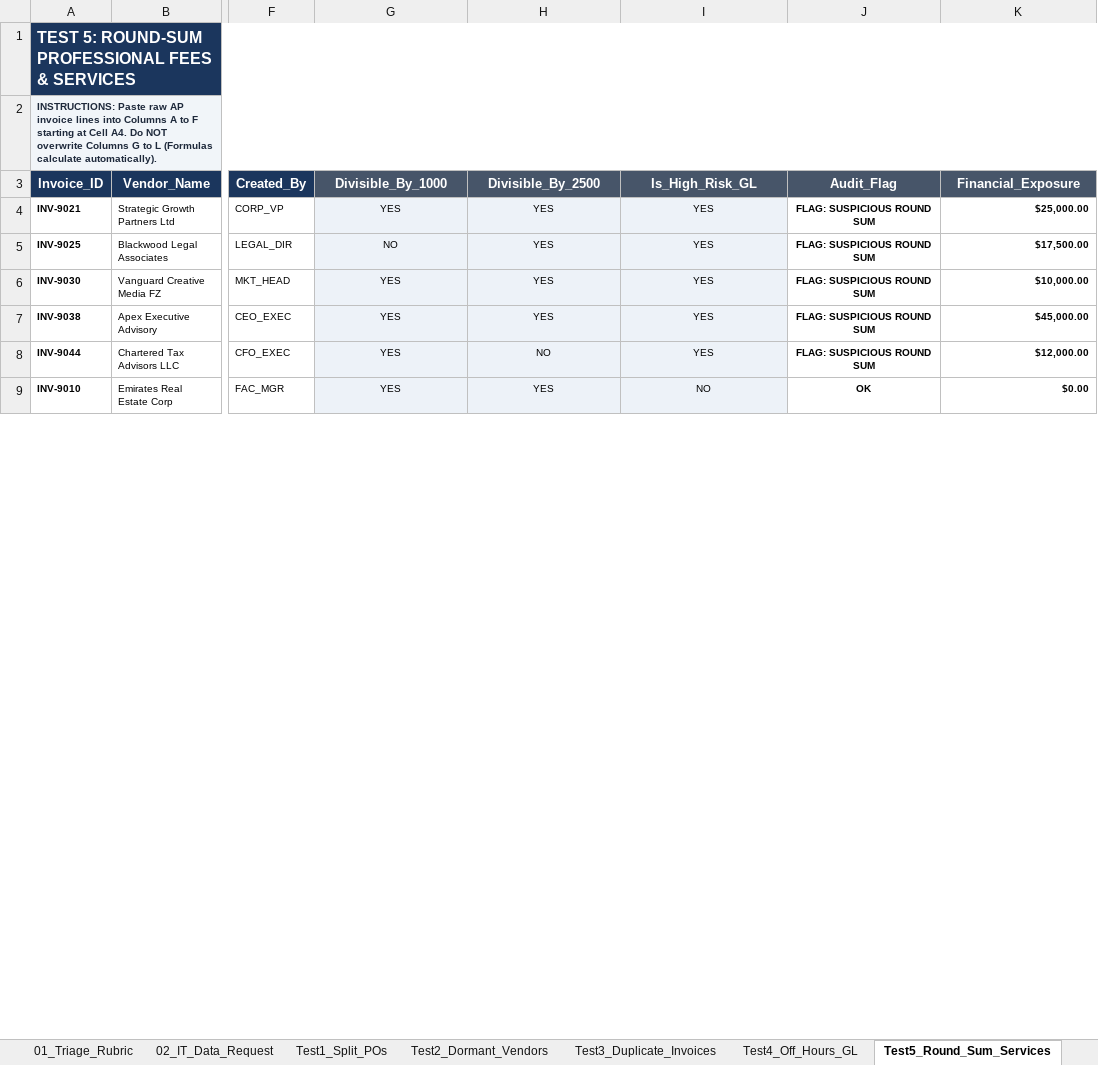
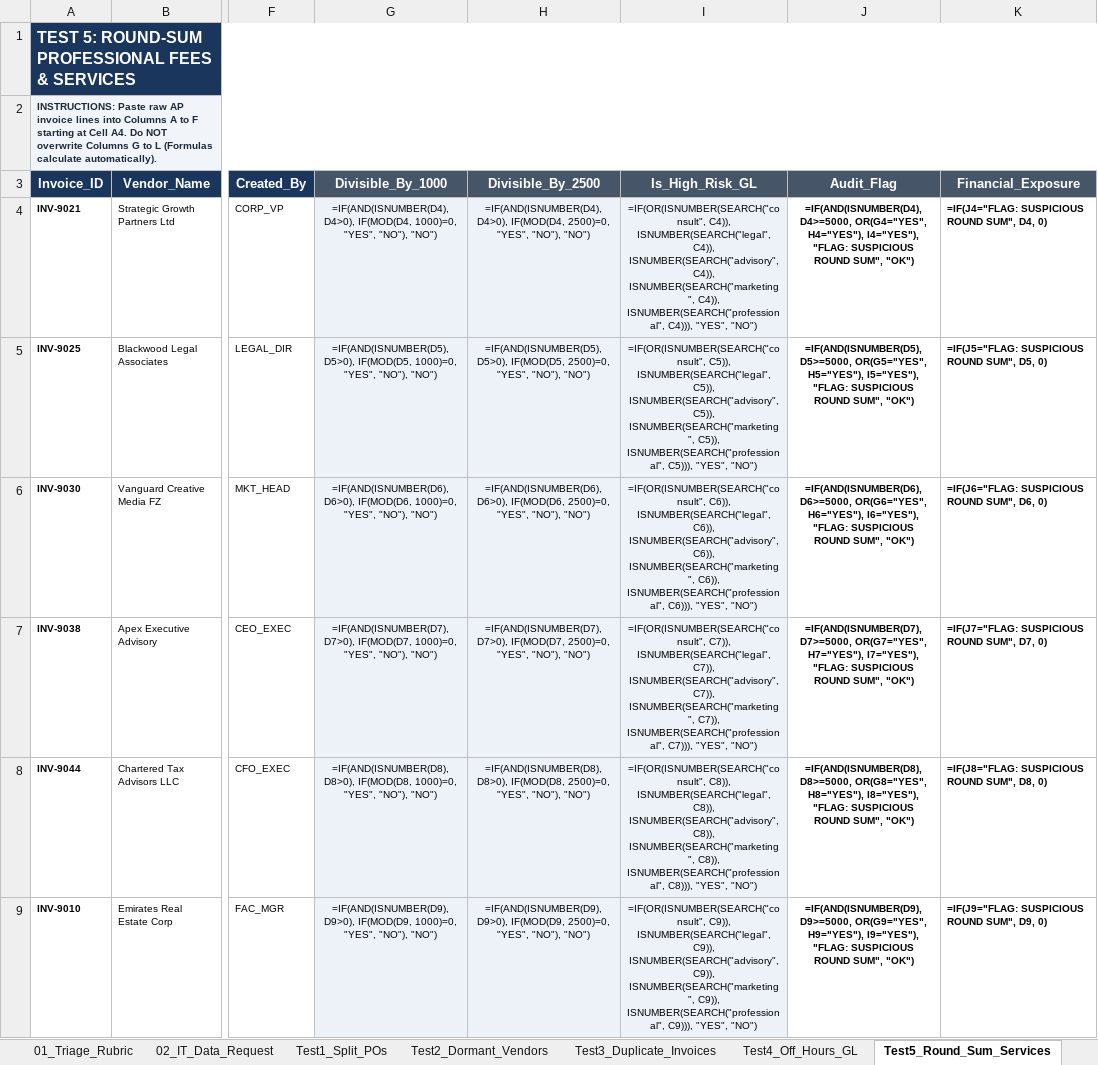
Before and after one commit to majidrajpar/portfolio_my, an Excel workbook: public/downloads/Auditor_Anomaly_Testing_Template.xlsx, sheet Test5_Round_Sum_Services, drawn as a sheet; only a part is shown, gaps mark what is left out; values as stored, in another font and other column widths than the file's, no borders; formulas without a stored value are shown as written; conditional formats and table styles not drawn; the diff covers the shown part only; the diff names each change by its address in the sheet, - before the commit and + after, or states it on an @@ line.

```diff
--- a/public/downloads/Auditor_Anomaly_Testing_Template.xlsx (sheet Test5_Round_Sum_Services)
+++ b/public/downloads/Auditor_Anomaly_Testing_Template.xlsx (sheet Test5_Round_Sum_Services)
-G4 (Divisible_By_1000): YES
+G4 (Divisible_By_1000): =IF(AND(ISNUMBER(D4), D4>0), IF(MOD(D4, 1000)=0, "YES", "NO"), "NO")
-H4 (Divisible_By_2500): YES
+H4 (Divisible_By_2500): =IF(AND(ISNUMBER(D4), D4>0), IF(MOD(D4, 2500)=0, "YES", "NO"), "NO")
-I4 (Is_High_Risk_GL): YES
+I4 (Is_High_Risk_GL): =IF(OR(ISNUMBER(SEARCH("consult", C4)), ISNUMBER(SEARCH("legal", C4)), ISNUMBER(SEARCH("advisory", C4)), ISNUMBER(SEARCH("marketing", C4)), ISNUMBER(SEARCH("professional", C4))), "YES", "NO")
-J4 (Audit_Flag): FLAG: SUSPICIOUS ROUND SUM
+J4 (Audit_Flag): =IF(AND(ISNUMBER(D4), D4>=5000, OR(G4="YES", H4="YES"), I4="YES"), "FLAG: SUSPICIOUS ROUND SUM", "OK")
-K4 (Financial_Exposure): $25,000.00
+K4 (Financial_Exposure): =IF(J4="FLAG: SUSPICIOUS ROUND SUM", D4, 0)
-G5 (Divisible_By_1000): NO
+G5 (Divisible_By_1000): =IF(AND(ISNUMBER(D5), D5>0), IF(MOD(D5, 1000)=0, "YES", "NO"), "NO")
-H5 (Divisible_By_2500): YES
+H5 (Divisible_By_2500): =IF(AND(ISNUMBER(D5), D5>0), IF(MOD(D5, 2500)=0, "YES", "NO"), "NO")
-I5 (Is_High_Risk_GL): YES
+I5 (Is_High_Risk_GL): =IF(OR(ISNUMBER(SEARCH("consult", C5)), ISNUMBER(SEARCH("legal", C5)), ISNUMBER(SEARCH("advisory", C5)), ISNUMBER(SEARCH("marketing", C5)), ISNUMBER(SEARCH("professional", C5))), "YES", "NO")
-J5 (Audit_Flag): FLAG: SUSPICIOUS ROUND SUM
+J5 (Audit_Flag): =IF(AND(ISNUMBER(D5), D5>=5000, OR(G5="YES", H5="YES"), I5="YES"), "FLAG: SUSPICIOUS ROUND SUM", "OK")
-K5 (Financial_Exposure): $17,500.00
+K5 (Financial_Exposure): =IF(J5="FLAG: SUSPICIOUS ROUND SUM", D5, 0)
-G6 (Divisible_By_1000): YES
+G6 (Divisible_By_1000): =IF(AND(ISNUMBER(D6), D6>0), IF(MOD(D6, 1000)=0, "YES", "NO"), "NO")
-H6 (Divisible_By_2500): YES
+H6 (Divisible_By_2500): =IF(AND(ISNUMBER(D6), D6>0), IF(MOD(D6, 2500)=0, "YES", "NO"), "NO")
-I6 (Is_High_Risk_GL): YES
+I6 (Is_High_Risk_GL): =IF(OR(ISNUMBER(SEARCH("consult", C6)), ISNUMBER(SEARCH("legal", C6)), ISNUMBER(SEARCH("advisory", C6)), ISNUMBER(SEARCH("marketing", C6)), ISNUMBER(SEARCH("professional", C6))), "YES", "NO")
-J6 (Audit_Flag): FLAG: SUSPICIOUS ROUND SUM
+J6 (Audit_Flag): =IF(AND(ISNUMBER(D6), D6>=5000, OR(G6="YES", H6="YES"), I6="YES"), "FLAG: SUSPICIOUS ROUND SUM", "OK")
-K6 (Financial_Exposure): $10,000.00
+K6 (Financial_Exposure): =IF(J6="FLAG: SUSPICIOUS ROUND SUM", D6, 0)
-G7 (Divisible_By_1000): YES
+G7 (Divisible_By_1000): =IF(AND(ISNUMBER(D7), D7>0), IF(MOD(D7, 1000)=0, "YES", "NO"), "NO")
-H7 (Divisible_By_2500): YES
+H7 (Divisible_By_2500): =IF(AND(ISNUMBER(D7), D7>0), IF(MOD(D7, 2500)=0, "YES", "NO"), "NO")
-I7 (Is_High_Risk_GL): YES
+I7 (Is_High_Risk_GL): =IF(OR(ISNUMBER(SEARCH("consult", C7)), ISNUMBER(SEARCH("legal", C7)), ISNUMBER(SEARCH("advisory", C7)), ISNUMBER(SEARCH("marketing", C7)), ISNUMBER(SEARCH("professional", C7))), "YES", "NO")
-J7 (Audit_Flag): FLAG: SUSPICIOUS ROUND SUM
+J7 (Audit_Flag): =IF(AND(ISNUMBER(D7), D7>=5000, OR(G7="YES", H7="YES"), I7="YES"), "FLAG: SUSPICIOUS ROUND SUM", "OK")
-K7 (Financial_Exposure): $45,000.00
+K7 (Financial_Exposure): =IF(J7="FLAG: SUSPICIOUS ROUND SUM", D7, 0)
-G8 (Divisible_By_1000): YES
+G8 (Divisible_By_1000): =IF(AND(ISNUMBER(D8), D8>0), IF(MOD(D8, 1000)=0, "YES", "NO"), "NO")
-H8 (Divisible_By_2500): NO
+H8 (Divisible_By_2500): =IF(AND(ISNUMBER(D8), D8>0), IF(MOD(D8, 2500)=0, "YES", "NO"), "NO")
-I8 (Is_High_Risk_GL): YES
+I8 (Is_High_Risk_GL): =IF(OR(ISNUMBER(SEARCH("consult", C8)), ISNUMBER(SEARCH("legal", C8)), ISNUMBER(SEARCH("advisory", C8)), ISNUMBER(SEARCH("marketing", C8)), ISNUMBER(SEARCH("professional", C8))), "YES", "NO")
-J8 (Audit_Flag): FLAG: SUSPICIOUS ROUND SUM
+J8 (Audit_Flag): =IF(AND(ISNUMBER(D8), D8>=5000, OR(G8="YES", H8="YES"), I8="YES"), "FLAG: SUSPICIOUS ROUND SUM", "OK")
-K8 (Financial_Exposure): $12,000.00
+K8 (Financial_Exposure): =IF(J8="FLAG: SUSPICIOUS ROUND SUM", D8, 0)
-G9 (Divisible_By_1000): YES
+G9 (Divisible_By_1000): =IF(AND(ISNUMBER(D9), D9>0), IF(MOD(D9, 1000)=0, "YES", "NO"), "NO")
-H9 (Divisible_By_2500): YES
+H9 (Divisible_By_2500): =IF(AND(ISNUMBER(D9), D9>0), IF(MOD(D9, 2500)=0, "YES", "NO"), "NO")
-I9 (Is_High_Risk_GL): NO
+I9 (Is_High_Risk_GL): =IF(OR(ISNUMBER(SEARCH("consult", C9)), ISNUMBER(SEARCH("legal", C9)), ISNUMBER(SEARCH("advisory", C9)), ISNUMBER(SEARCH("marketing", C9)), ISNUMBER(SEARCH("professional", C9))), "YES", "NO")
-J9 (Audit_Flag): OK
+J9 (Audit_Flag): =IF(AND(ISNUMBER(D9), D9>=5000, OR(G9="YES", H9="YES"), I9="YES"), "FLAG: SUSPICIOUS ROUND SUM", "OK")
-K9 (Financial_Exposure): $0.00
+K9 (Financial_Exposure): =IF(J9="FLAG: SUSPICIOUS ROUND SUM", D9, 0)
```
Also changed, not shown: 33 edited cells elsewhere in this sheet, sheet Test4_Off_Hours_GL, sheet Test1_Split_POs, sheet Test3_Duplicate_Invoices, sheet Test2_Dormant_Vendors, sheet 99_Summary, sheet 00_Instructions, 2 more sheets, public/downloads/Internal_Audit_Report_Evaluation_Matrix_GIAS_2024.xlsx, public/downloads/POS_Cashier_Till_Fraud_Detector.xlsx, 6 other files.
